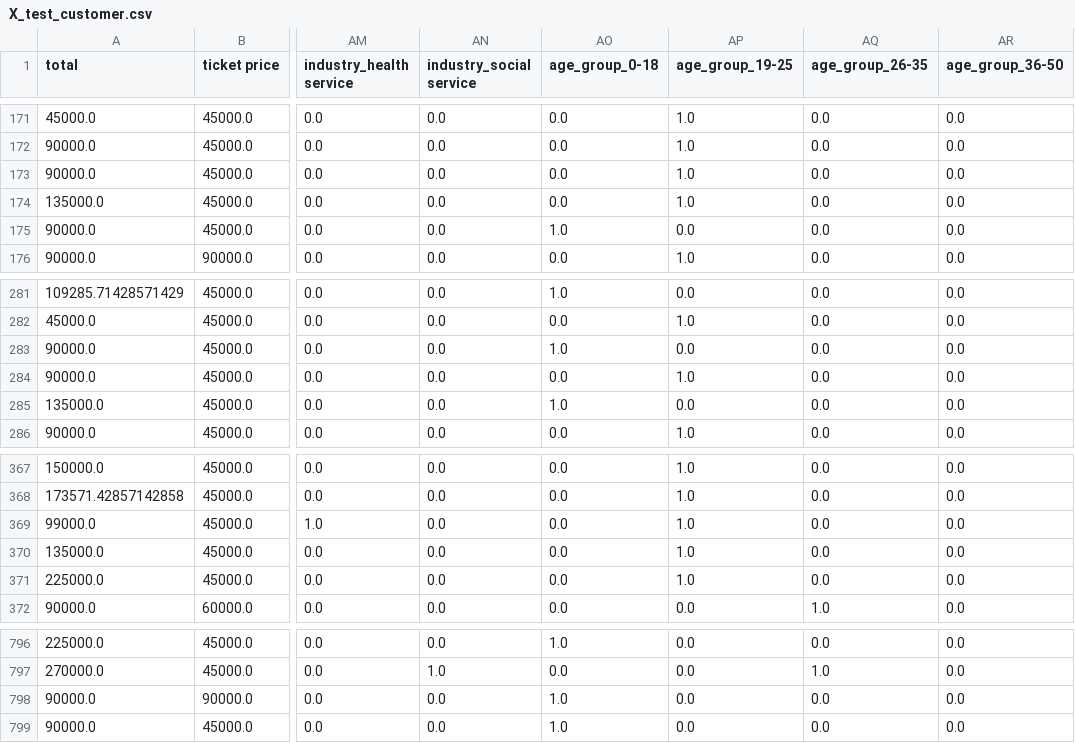
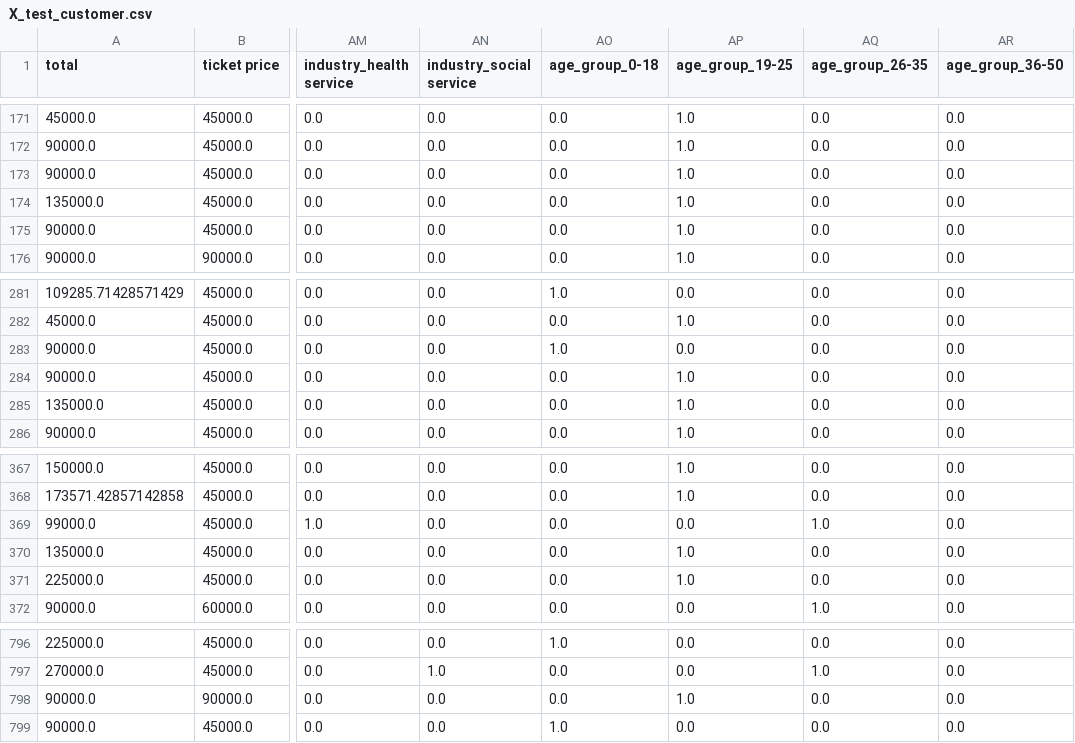
Before and after one commit to bobaonhan123/movie_gerne_prediction, a CSV file: training_data/X_test_customer.csv, drawn as a sheet; only a part is shown, gaps mark what is left out; the diff names each change by its address in the sheet, - before the commit and + after, or states it on an @@ line.

```diff
--- a/training_data/X_test_customer.csv
+++ b/training_data/X_test_customer.csv
-AO175 (age_group_0-18): 1.0
+AO175 (age_group_0-18): 0.0
-AP175 (age_group_19-25): 0.0
+AP175 (age_group_19-25): 1.0
-AO285 (age_group_0-18): 1.0
+AO285 (age_group_0-18): 0.0
-AP285 (age_group_19-25): 0.0
+AP285 (age_group_19-25): 1.0
-AP369 (age_group_19-25): 1.0
+AP369 (age_group_19-25): 0.0
-AQ369 (age_group_26-35): 0.0
+AQ369 (age_group_26-35): 1.0
-AO798 (age_group_0-18): 1.0
+AO798 (age_group_0-18): 0.0
-AP798 (age_group_19-25): 0.0
+AP798 (age_group_19-25): 1.0
```
Also changed, not shown: training_data/X_train_customer.csv, 7 other files.
